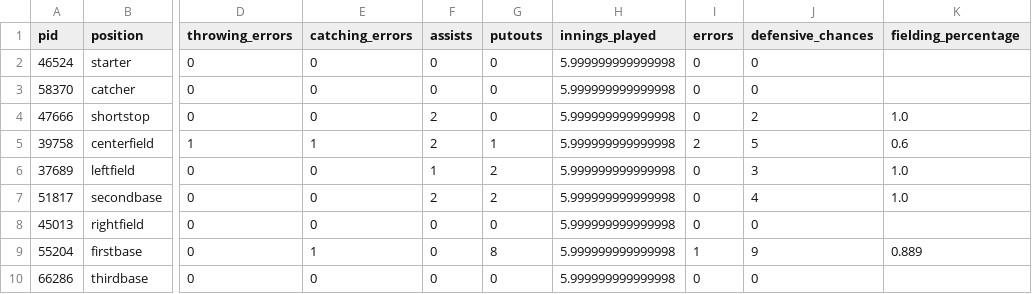
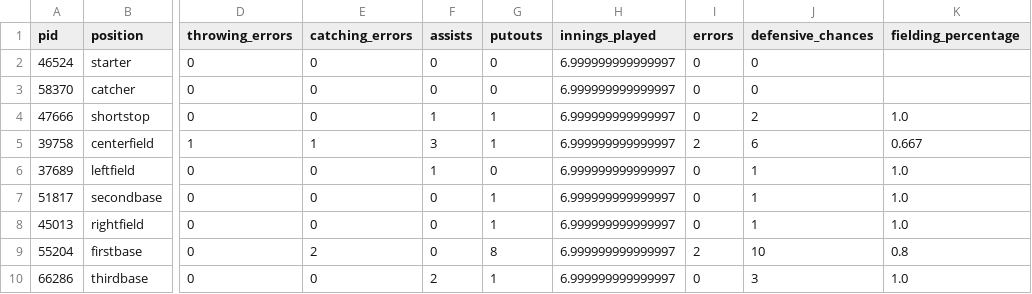
Before and after one commit to alexfall862/BaseballGameV5, a CSV file: BaseballGameV5/41_defense_SD.csv, drawn as a sheet; only a part is shown, gaps mark what is left out; the diff names each change by its address in the sheet, - before the commit and + after, or states it on an @@ line.

```diff
--- a/BaseballGameV5/41_defense_SD.csv
+++ b/BaseballGameV5/41_defense_SD.csv
-H2:H10 (innings_played): 5.999999999999998
+H2:H10 (innings_played): 6.999999999999997
-F4 (assists): 2
+F4 (assists): 1
-G4 (putouts): 0
+G4 (putouts): 1
-F5 (assists): 2
+F5 (assists): 3
-J5 (defensive_chances): 5
+J5 (defensive_chances): 6
-K5 (fielding_percentage): 0.6
+K5 (fielding_percentage): 0.667
-G6 (putouts): 2
+G6 (putouts): 0
-J6 (defensive_chances): 3
+J6 (defensive_chances): 1
-F7 (assists): 2
+F7 (assists): 0
-G7 (putouts): 2
+G7 (putouts): 1
-J7 (defensive_chances): 4
+J7 (defensive_chances): 1
-G8 (putouts): 0
+G8 (putouts): 1
-J8 (defensive_chances): 0
+J8 (defensive_chances): 1
-K8 (fielding_percentage): (empty)
+K8 (fielding_percentage): 1.0
-E9 (catching_errors): 1
+E9 (catching_errors): 2
-I9 (errors): 1
+I9 (errors): 2
-J9 (defensive_chances): 9
+J9 (defensive_chances): 10
-K9 (fielding_percentage): 0.889
+K9 (fielding_percentage): 0.8
-F10 (assists): 0
+F10 (assists): 2
-G10 (putouts): 0
+G10 (putouts): 1
-J10 (defensive_chances): 0
+J10 (defensive_chances): 3
-K10 (fielding_percentage): (empty)
+K10 (fielding_percentage): 1.0
```
Also changed, not shown: BaseballGameV5/41_batting_SD.csv, BaseballGameV5/42_batting_SD.csv, 26 other files.
